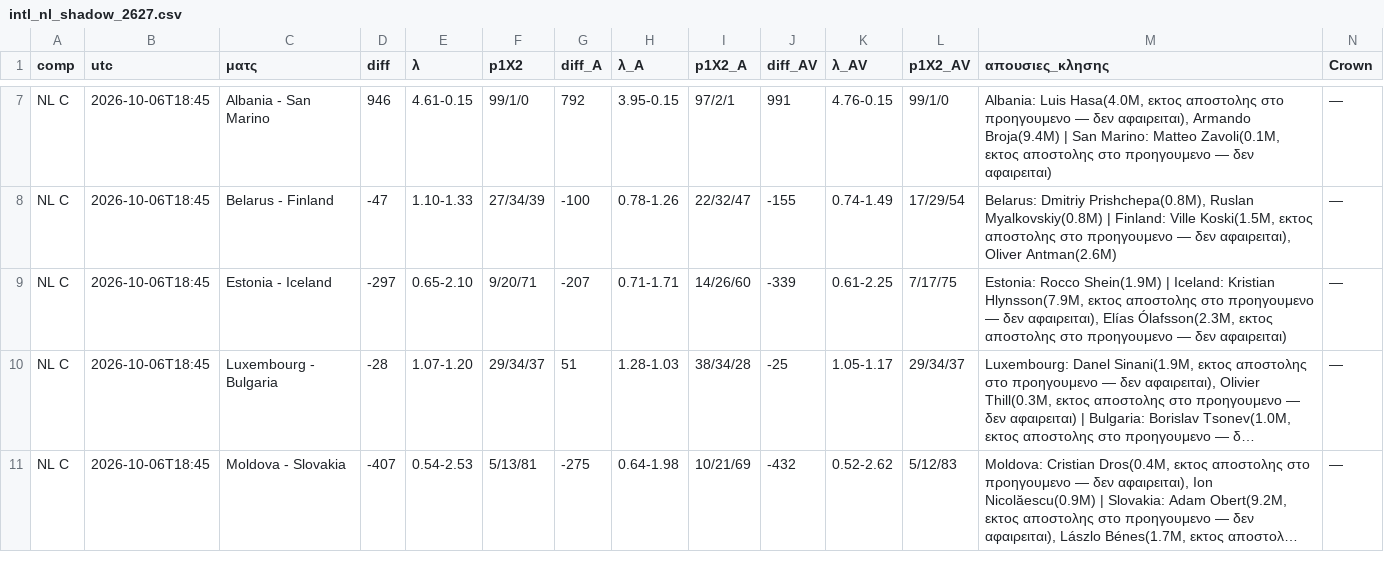
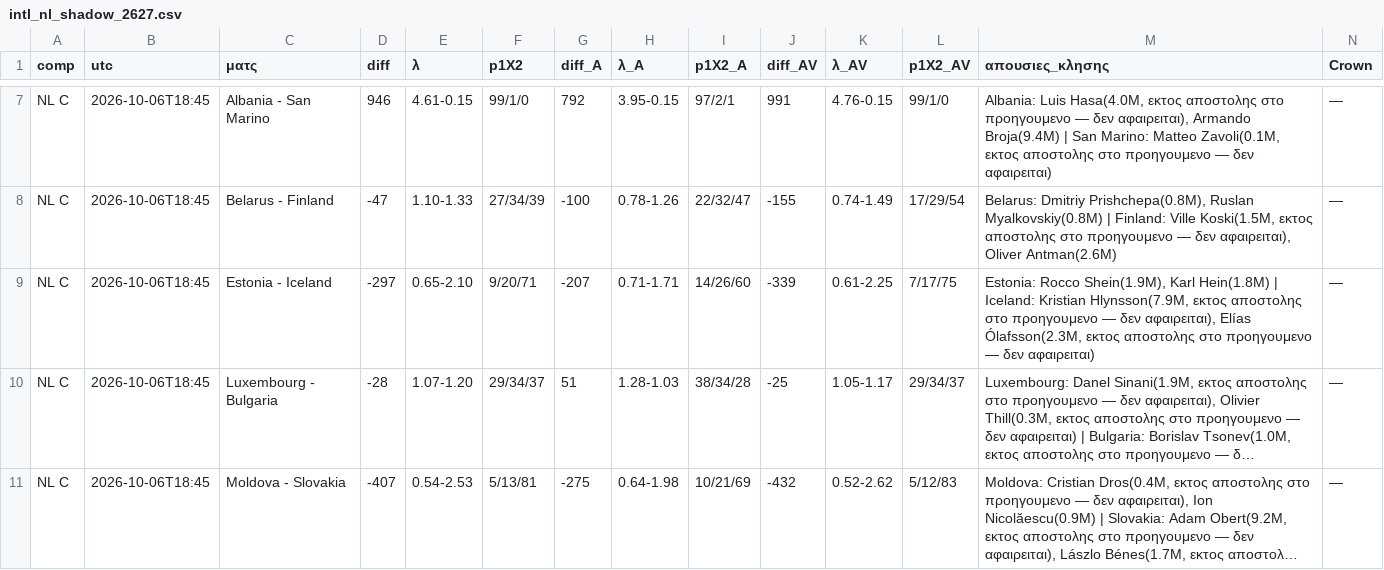
Before and after one commit to stelios1891-afk/xg-dashboard, a CSV file: intl_nl_shadow_2627.csv, drawn as a sheet; only a part is shown, gaps mark what is left out; long unchanged cells end in …; the diff names each change by its address in the sheet, - before the commit and + after, or states it on an @@ line.

Commit message:
intl κλησεις TM (laptop) → αξια κλησης/προβολες [skip ci]

```diff
--- a/intl_nl_shadow_2627.csv
+++ b/intl_nl_shadow_2627.csv
-M9 (απουσιες_κλησης): Estonia: Rocco Shein(1.9M) | Iceland:…
+M9 (απουσιες_κλησης): Estonia: Rocco Shein(1.9M), Karl Hein(1.8M) | Iceland:…
```
Also changed, not shown: 3 other files.
